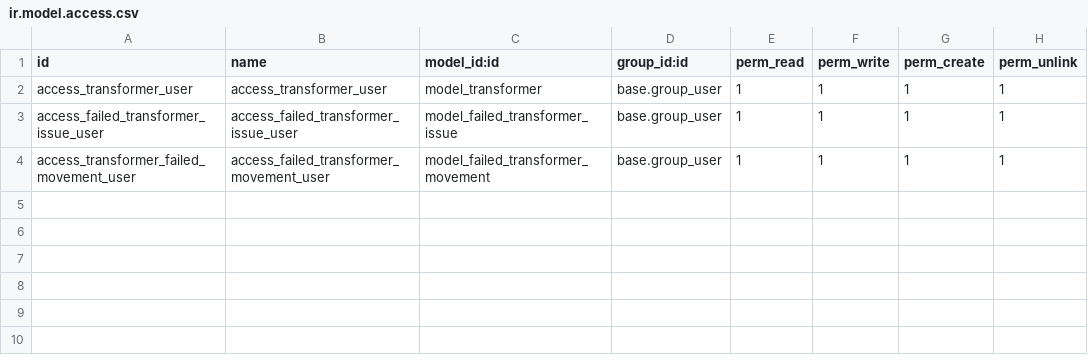
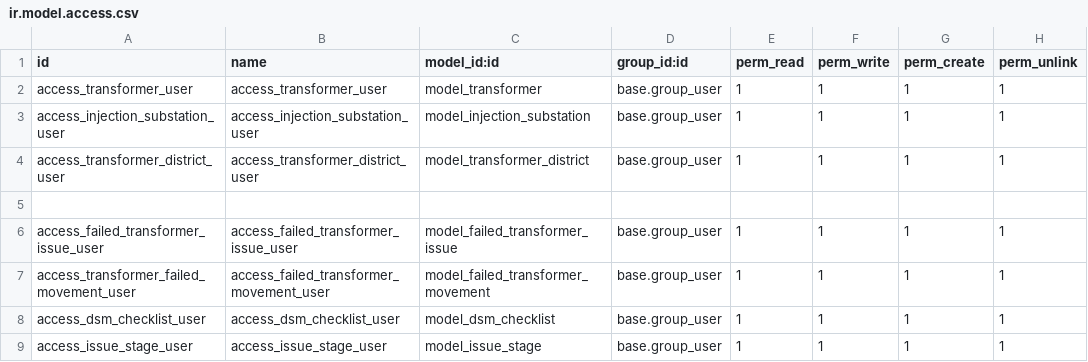
Before and after one commit to madux/EEDC_ERP, a CSV file: failed_transformer_repair/security/ir.model.access.csv, drawn as a sheet; the diff names each change by its address in the sheet, - before the commit and + after, or states it on an @@ line.

Commit message:
[Imp] Added stages

```diff
--- a/failed_transformer_repair/security/ir.model.access.csv
+++ b/failed_transformer_repair/security/ir.model.access.csv
+row 3: access_injection_substation_user | access_injection_substation_user | model_injection_substation | base.group_user | 1 | 1 | 1 | 1
+row 4: access_transformer_district_user | access_transformer_district_user | model_transformer_district | base.group_user | 1 | 1 | 1 | 1
+row 5: (empty)
+row 8: access_dsm_checklist_user | access_dsm_checklist_user | model_dsm_checklist | base.group_user | 1 | 1 | 1 | 1
+row 9: access_issue_stage_user | access_issue_stage_user | model_issue_stage | base.group_user | 1 | 1 | 1 | 1
```
Also changed, not shown: 6 other files.
